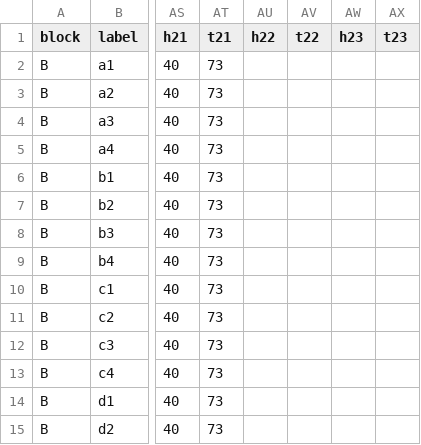
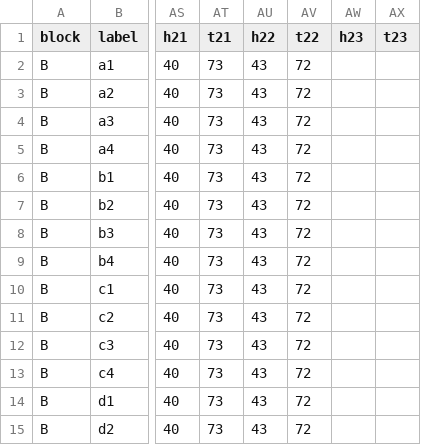
Before and after one commit to jtrobec/mids-w241-fa2020-fp, a CSV file: data/B/experiment1/appleCovariate.csv, drawn as a sheet; only a part is shown, gaps mark what is left out; the diff names each change by its address in the sheet, - before the commit and + after, or states it on an @@ line.

```diff
--- a/data/B/experiment1/appleCovariate.csv
+++ b/data/B/experiment1/appleCovariate.csv
-AU2:AU15 (h22): (empty)
+AU2:AU15 (h22): 43
-AV2:AV15 (t22): (empty)
+AV2:AV15 (t22): 72
```
Also changed, not shown: 14 other files.
